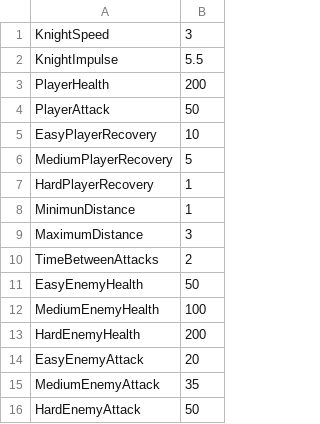
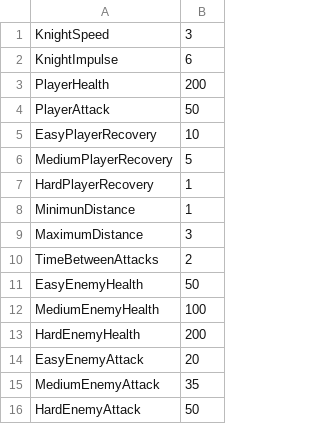
Before and after one commit to visaub/requero-medieval-battlefield, a CSV file: StreamingAssets/ConfigurationData.csv, drawn as a sheet.

```diff
--- a/StreamingAssets/ConfigurationData.csv
+++ b/StreamingAssets/ConfigurationData.csv
@@ -1,3 +1,3 @@
 KnightSpeed,3
-KnightImpulse,5.5
+KnightImpulse,6
 PlayerHealth,200
```
Also changed, not shown: 4 other files.
